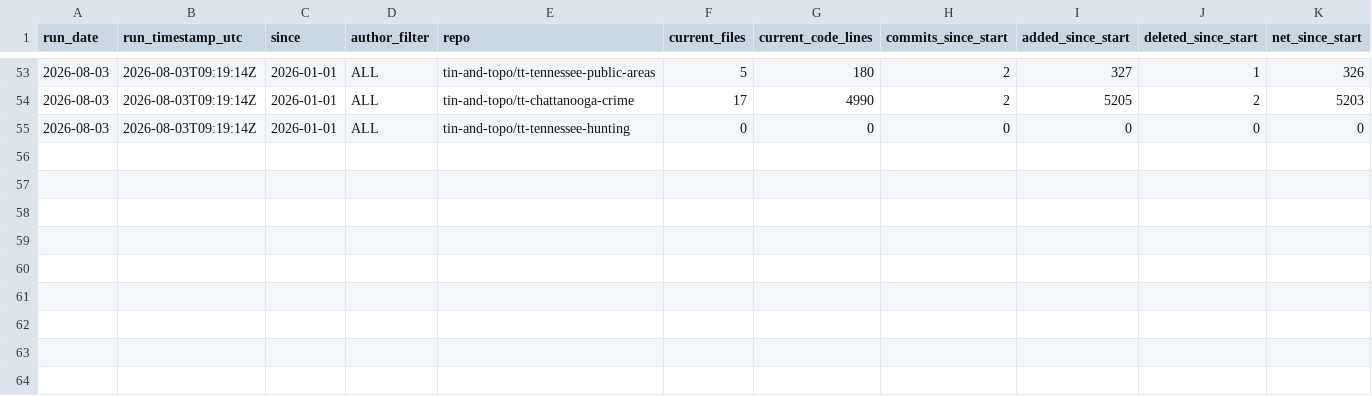
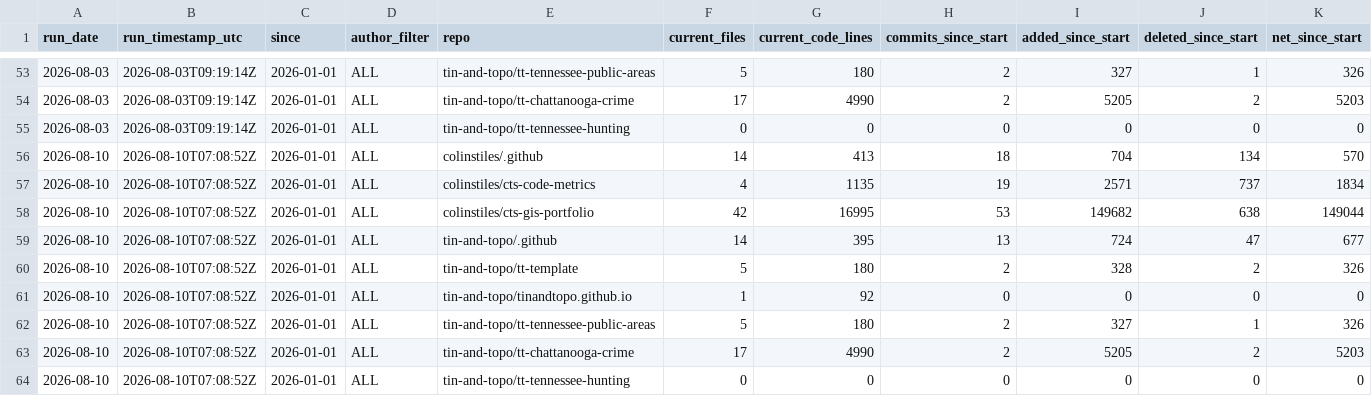
Before and after one commit to colinstiles/cts-code-metrics, a CSV file: docs/data/repo_summary_history.csv, drawn as a sheet; only a part is shown, gaps mark what is left out.

```diff
--- a/docs/data/repo_summary_history.csv
+++ b/docs/data/repo_summary_history.csv
@@ -55 +55,10 @@ run_date,run_timestamp_utc,since,author_filter,repo,current_files,current_code_l
 2026-08-03,2026-08-03T09:19:14Z,2026-01-01,ALL,tin-and-topo/tt-tennessee-hunting,0,0,0,0,0,0
+2026-08-10,2026-08-10T07:08:52Z,2026-01-01,ALL,colinstiles/.github,14,413,18,704,134,570
+2026-08-10,2026-08-10T07:08:52Z,2026-01-01,ALL,colinstiles/cts-code-metrics,4,1135,19,2571,737,1834
+2026-08-10,2026-08-10T07:08:52Z,2026-01-01,ALL,colinstiles/cts-gis-portfolio,42,16995,53,149682,638,149044
+2026-08-10,2026-08-10T07:08:52Z,2026-01-01,ALL,tin-and-topo/.github,14,395,13,724,47,677
+2026-08-10,2026-08-10T07:08:52Z,2026-01-01,ALL,tin-and-topo/tt-template,5,180,2,328,2,326
+2026-08-10,2026-08-10T07:08:52Z,2026-01-01,ALL,tin-and-topo/tinandtopo.github.io,1,92,0,0,0,0
+2026-08-10,2026-08-10T07:08:52Z,2026-01-01,ALL,tin-and-topo/tt-tennessee-public-areas,5,180,2,327,1,326
+2026-08-10,2026-08-10T07:08:52Z,2026-01-01,ALL,tin-and-topo/tt-chattanooga-crime,17,4990,2,5205,2,5203
+2026-08-10,2026-08-10T07:08:52Z,2026-01-01,ALL,tin-and-topo/tt-tennessee-hunting,0,0,0,0,0,0
```
Also changed, not shown: data/commit_activity_by_day.csv, data/repo_summary_history.csv, 5 other files.
